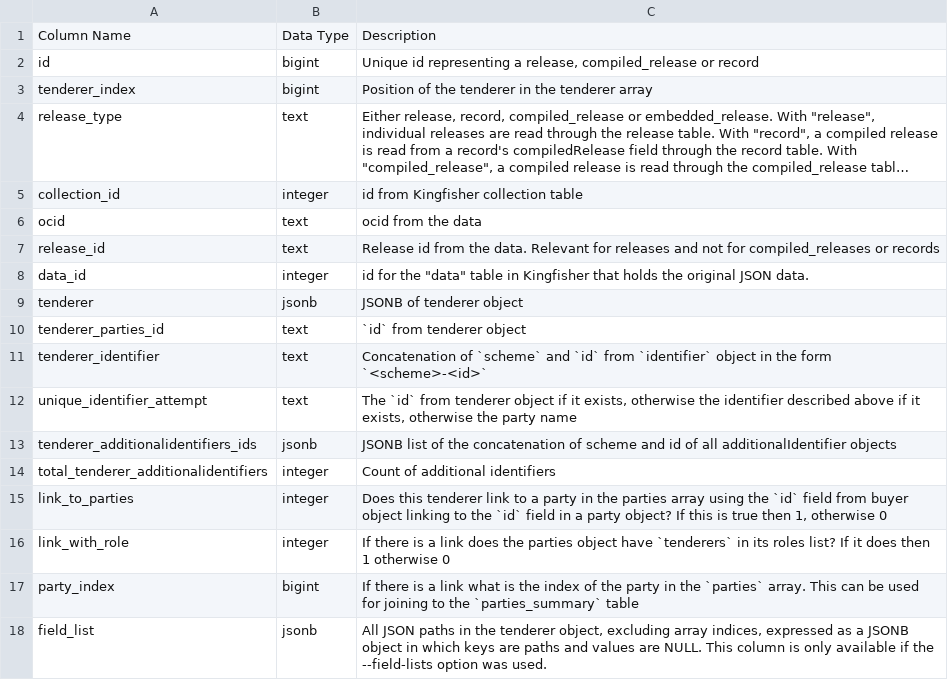
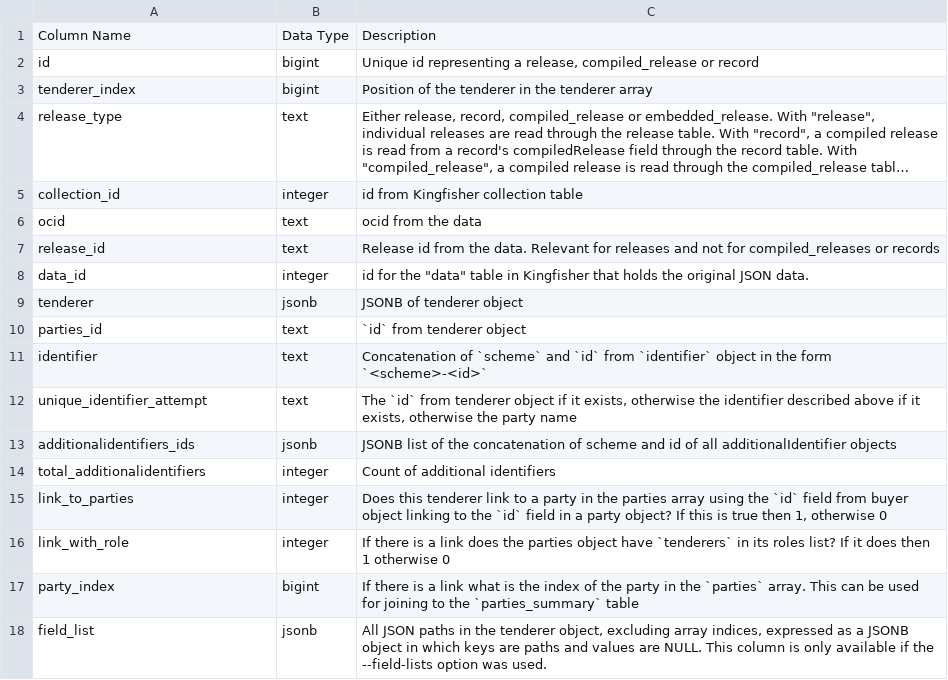
Before and after one commit to open-contracting/kingfisher-summarize, a CSV file: docs/definitions/tenderers_summary.csv, drawn as a sheet; long unchanged cells end in ….

Commit message:
sql: Remove some more parent object names from the start of column names
These were missing from
https://github.com/open-contracting/kingfisher-summarize/pull/196/commits/9634be6f8b92fc2b372eb807d3e544a635b0de81

Spotted during PR review:
https://github.com/open-contracting/kingfisher-summarize/pull/196#pullrequestreview-671571897

```diff
--- a/docs/definitions/tenderers_summary.csv
+++ b/docs/definitions/tenderers_summary.csv
@@ -9,7 +9,7 @@ data_id,integer,"id for the ""data"" table in Kingfisher that holds the original
 tenderer,jsonb,JSONB of tenderer object
-tenderer_parties_id,text,`id` from tenderer object
-tenderer_identifier,text,Concatenation of `scheme` and `id` from `identifier` object in the form `<scheme>-<id>`
+parties_id,text,`id` from tenderer object
+identifier,text,Concatenation of `scheme` and `id` from `identifier` object in the form `<scheme>-<id>`
 unique_identifier_attempt,text,"The `id` from tenderer object if it exists, otherwise the identifier described above if it exists, otherwise the party name"
-tenderer_additionalidentifiers_ids,jsonb,JSONB list of the concatenation of scheme and id of all additionalIdentifier objects
-total_tenderer_additionalidentifiers,integer,Count of additional identifiers
+additionalidentifiers_ids,jsonb,JSONB list of the concatenation of scheme and id of all additionalIdentifier objects
+total_additionalidentifiers,integer,Count of additional identifiers
 link_to_parties,integer,"Does this tenderer link to a party in the parties array using the `id` field from buyer object linking to the `id` field in a party object? If this is true then 1, otherwise 0"
```
Also changed, not shown: docs/definitions/award_suppliers_summary.csv, docs/definitions/parties_summary.csv, 8 other files.
